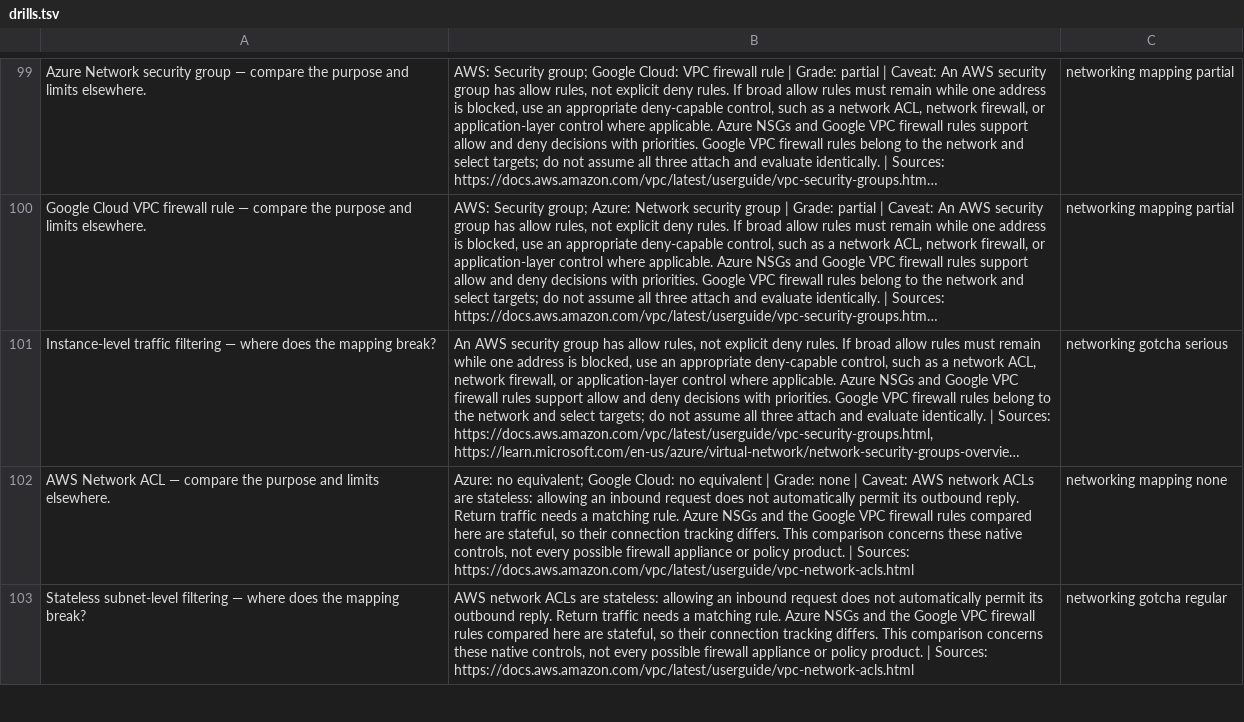
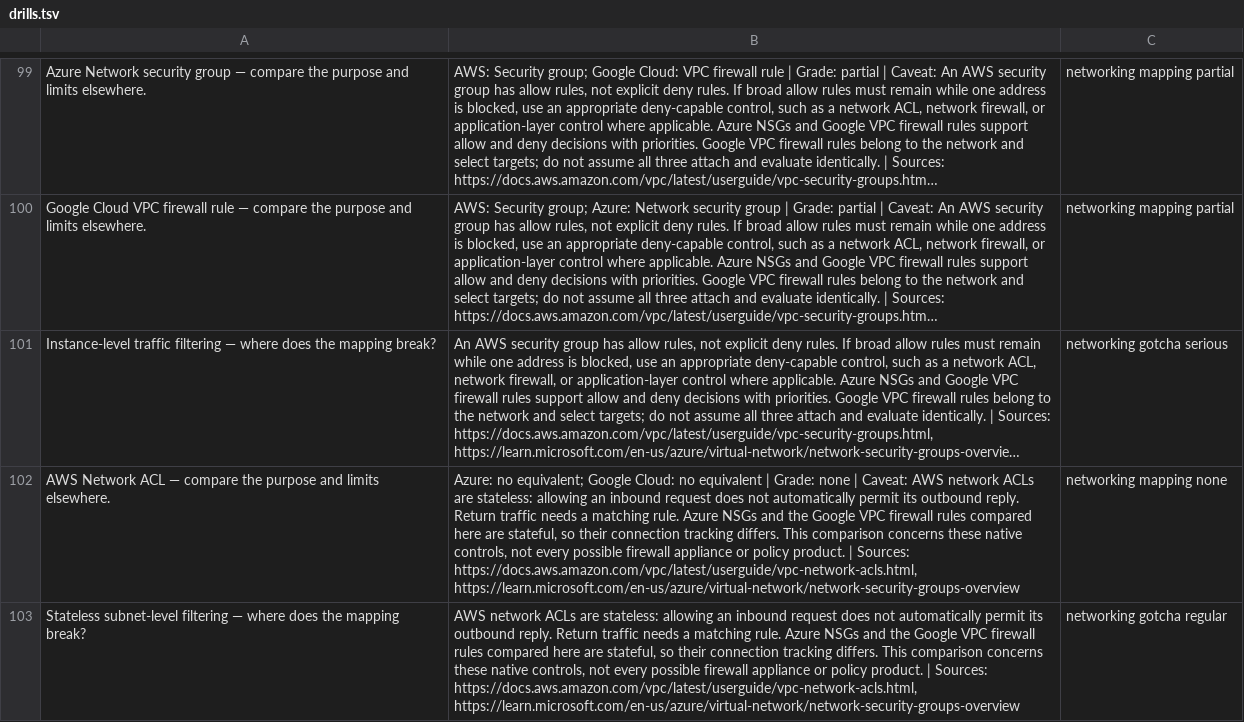
Before and after one commit to lensabillion/cloud-rosetta, a TSV file: dist/drills.tsv, drawn as a sheet; only a part is shown, gaps mark what is left out; long unchanged cells end in …; the diff covers the shown part only; the diff names each change by its address in the sheet, - before the commit and + after, or states it on an @@ line.

```diff
--- a/dist/drills.tsv
+++ b/dist/drills.tsv
-B102: …| Sources: https://docs.aws.amazon.com/vpc/latest/userguide/vpc-network-acls.html
+B102: …| Sources: https://docs.aws.amazon.com/vpc/latest/userguide/vpc-network-acls.html, https://learn.microsoft.com/en-us/azure/virtual-network/network-security-groups-overview
-B103: …| Sources: https://docs.aws.amazon.com/vpc/latest/userguide/vpc-network-acls.html
+B103: …| Sources: https://docs.aws.amazon.com/vpc/latest/userguide/vpc-network-acls.html, https://learn.microsoft.com/en-us/azure/virtual-network/network-security-groups-overview
```
Also changed, not shown: 45 edited cells elsewhere in this file, 13 other files.
